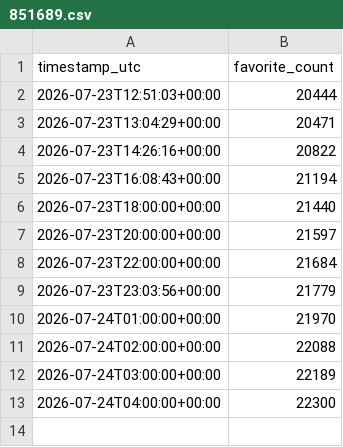
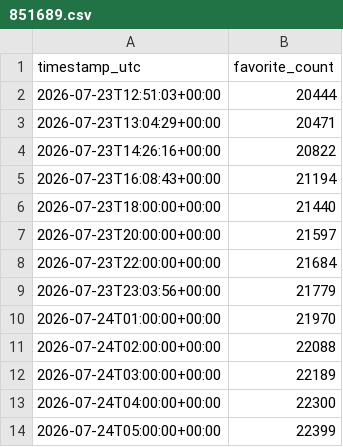
Before and after one commit to friedrr/webtoon-tracker, a CSV file: data/851689.csv, drawn as a sheet.

```diff
--- a/data/851689.csv
+++ b/data/851689.csv
@@ -13 +13,2 @@ timestamp_utc,favorite_count
 2026-07-24T04:00:00+00:00,22300
+2026-07-24T05:00:00+00:00,22399
```
Also changed, not shown: data/852628.csv, 2 other files.
